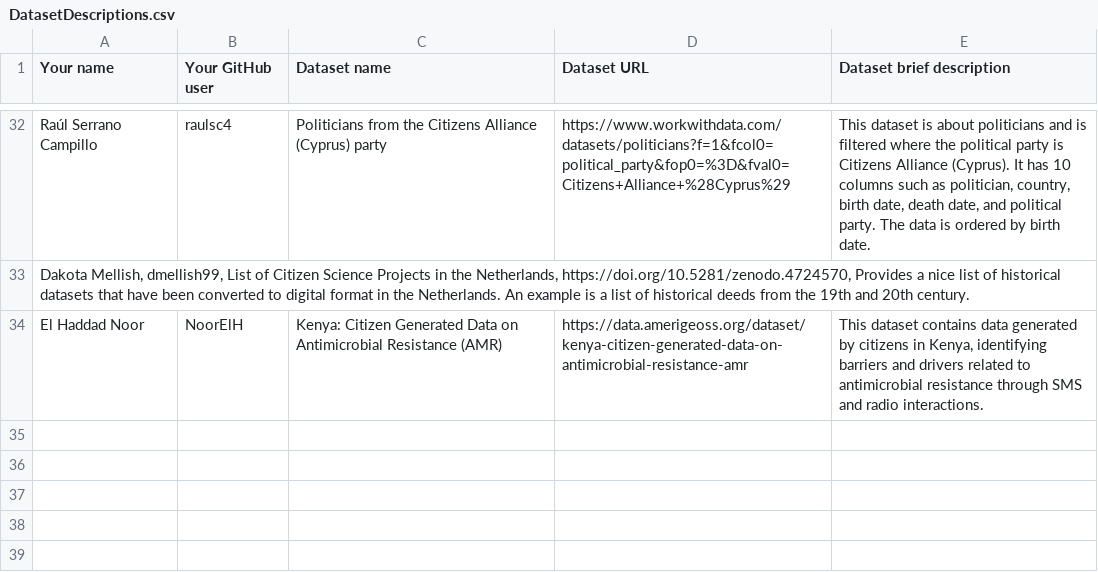
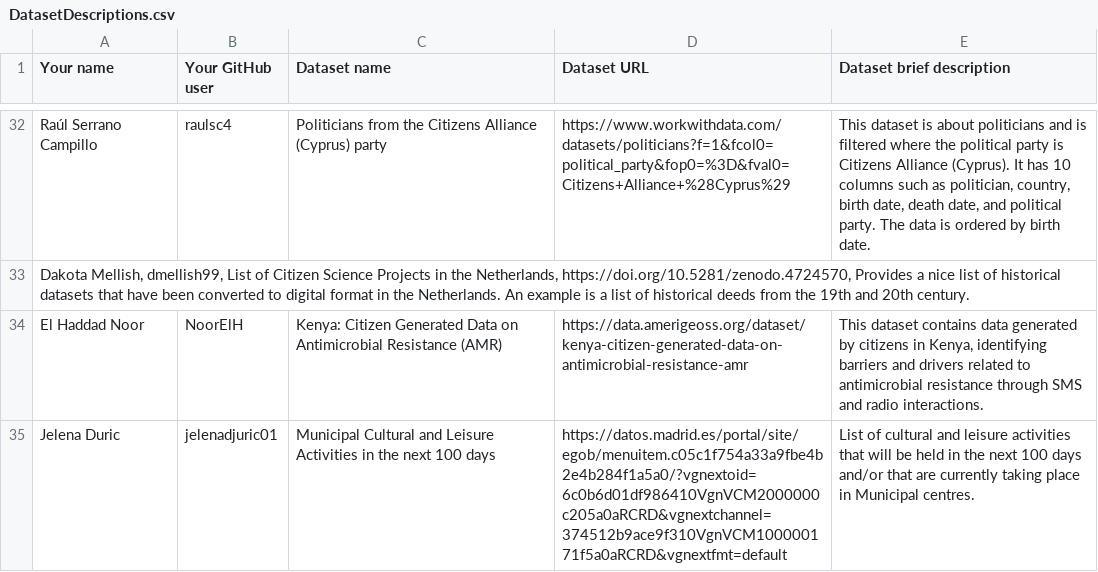
Before and after one commit to FacultadInformatica-LinkedData/Curso2024-2025-ODKG, a CSV file: Assignment1/DatasetDescriptions.csv, drawn as a sheet; only a part is shown, gaps mark what is left out.

Commit message:
Assignment 1

```diff
--- a/Assignment1/DatasetDescriptions.csv
+++ b/Assignment1/DatasetDescriptions.csv
@@ -34 +34,2 @@ Dakota Mellish, dmellish99, List of Citizen Science Projects in the Netherlands,
 El Haddad Noor; NoorElH; Kenya: Citizen Generated Data on Antimicrobial Resistance (AMR); https://data.amerigeoss.org/dataset/kenya-citizen-generated-data-on-antimicrobial-resistance-amr; This dataset contains data generated by citizens in Kenya, identifying barriers and drivers related to antimicrobial resistance through SMS and radio interactions.
+Jelena Duric;jelenadjuric01;Municipal Cultural and Leisure Activities in the next 100 days;https://datos.madrid.es/portal/site/egob/menuitem.c05c1f754a33a9fbe4b2e4b284f1a5a0/?vgnextoid=6c0b6d01df986410VgnVCM2000000c205a0aRCRD&vgnextchannel=374512b9ace9f310VgnVCM100000171f5a0aRCRD&vgnextfmt=default;List of cultural and leisure activities that will be held in the next 100 days and/or that are currently taking place in Municipal centres.
```
